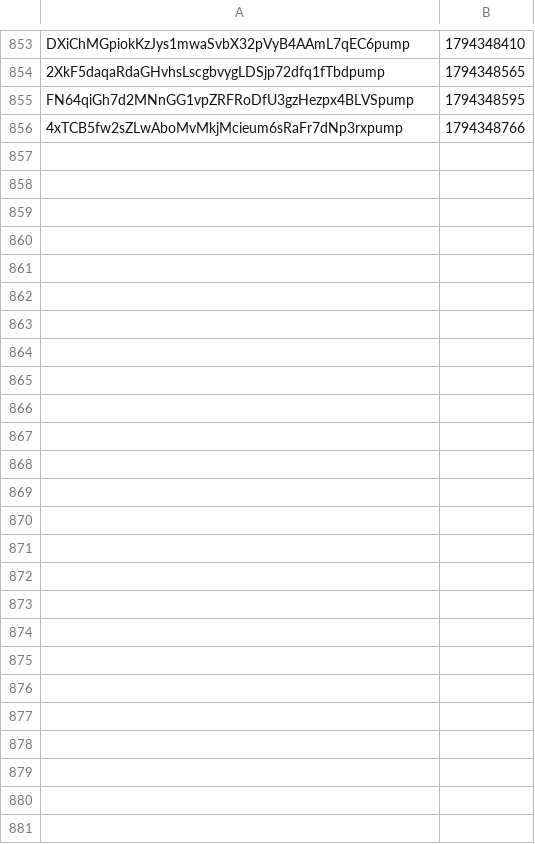
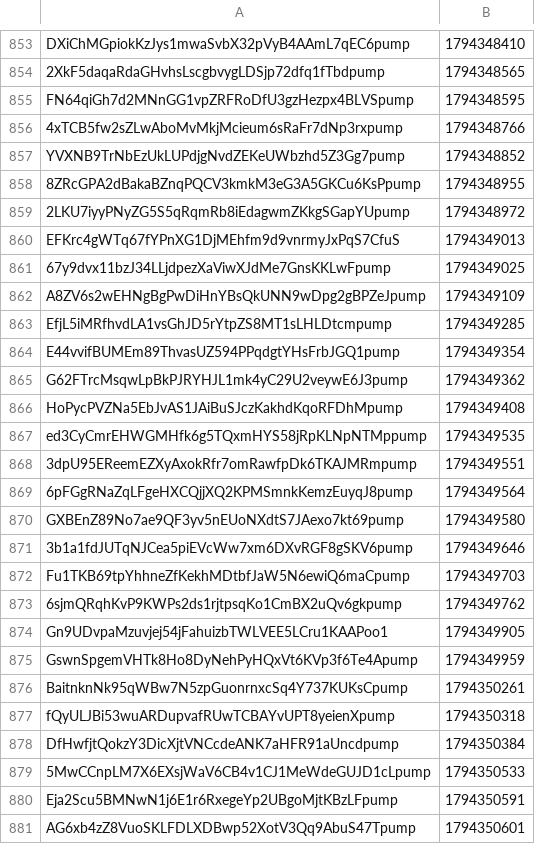
Before and after one commit to organelito23/arturocasas, a CSV file: graduadas.csv, drawn as a sheet; only a part is shown, gaps mark what is left out; the diff names each change by its address in the sheet, - before the commit and + after, or states it on an @@ line.

```diff
--- a/graduadas.csv
+++ b/graduadas.csv
+row 857: YVXNB9TrNbEzUkLUPdjgNvdZEKeUWbzhd5Z3Gg7pump | 1794348852
+row 858: 8ZRcGPA2dBakaBZnqPQCV3kmkM3eG3A5GKCu6KsPpump | 1794348955
+row 859: 2LKU7iyyPNyZG5S5qRqmRb8iEdagwmZKkgSGapYUpump | 1794348972
+row 860: EFKrc4gWTq67fYPnXG1DjMEhfm9d9vnrmyJxPqS7CfuS | 1794349013
+row 861: 67y9dvx11bzJ34LLjdpezXaViwXJdMe7GnsKKLwFpump | 1794349025
+row 862: A8ZV6s2wEHNgBgPwDiHnYBsQkUNN9wDpg2gBPZeJpump | 1794349109
+row 863: EfjL5iMRfhvdLA1vsGhJD5rYtpZS8MT1sLHLDtcmpump | 1794349285
+row 864: E44vvifBUMEm89ThvasUZ594PPqdgtYHsFrbJGQ1pump | 1794349354
+row 865: G62FTrcMsqwLpBkPJRYHJL1mk4yC29U2veywE6J3pump | 1794349362
+row 866: HoPycPVZNa5EbJvAS1JAiBuSJczKakhdKqoRFDhMpump | 1794349408
+row 867: ed3CyCmrEHWGMHfk6g5TQxmHYS58jRpKLNpNTMppump | 1794349535
+row 868: 3dpU95EReemEZXyAxokRfr7omRawfpDk6TKAJMRmpump | 1794349551
+row 869: 6pFGgRNaZqLFgeHXCQjjXQ2KPMSmnkKemzEuyqJ8pump | 1794349564
+row 870: GXBEnZ89No7ae9QF3yv5nEUoNXdtS7JAexo7kt69pump | 1794349580
+row 871: 3b1a1fdJUTqNJCea5piEVcWw7xm6DXvRGF8gSKV6pump | 1794349646
+row 872: Fu1TKB69tpYhhneZfKekhMDtbfJaW5N6ewiQ6maCpump | 1794349703
+row 873: 6sjmQRqhKvP9KWPs2ds1rjtpsqKo1CmBX2uQv6gkpump | 1794349762
+row 874: Gn9UDvpaMzuvjej54jFahuizbTWLVEE5LCru1KAAPoo1 | 1794349905
+row 875: GswnSpgemVHTk8Ho8DyNehPyHQxVt6KVp3f6Te4Apump | 1794349959
+row 876: BaitnknNk95qWBw7N5zpGuonrnxcSq4Y737KUKsCpump | 1794350261
+row 877: fQyULJBi53wuARDupvafRUwTCBAYvUPT8yeienXpump | 1794350318
+row 878: DfHwfjtQokzY3DicXjtVNCcdeANK7aHFR91aUncdpump | 1794350384
+row 879: 5MwCCnpLM7X6EXsjWaV6CB4v1CJ1MeWdeGUJD1cLpump | 1794350533
+row 880: Eja2Scu5BMNwN1j6E1r6RxegeYp2UBgoMjtKBzLFpump | 1794350591
+row 881: AG6xb4zZ8VuoSKLFDLXDBwp52XotV3Qq9AbuS47Tpump | 1794350601
```
Also changed, not shown: 4 other files.
